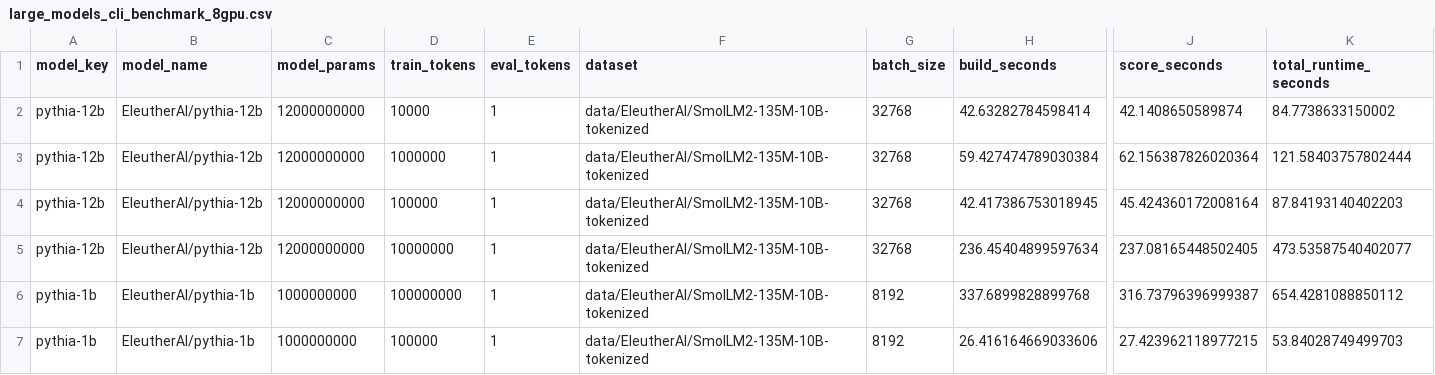
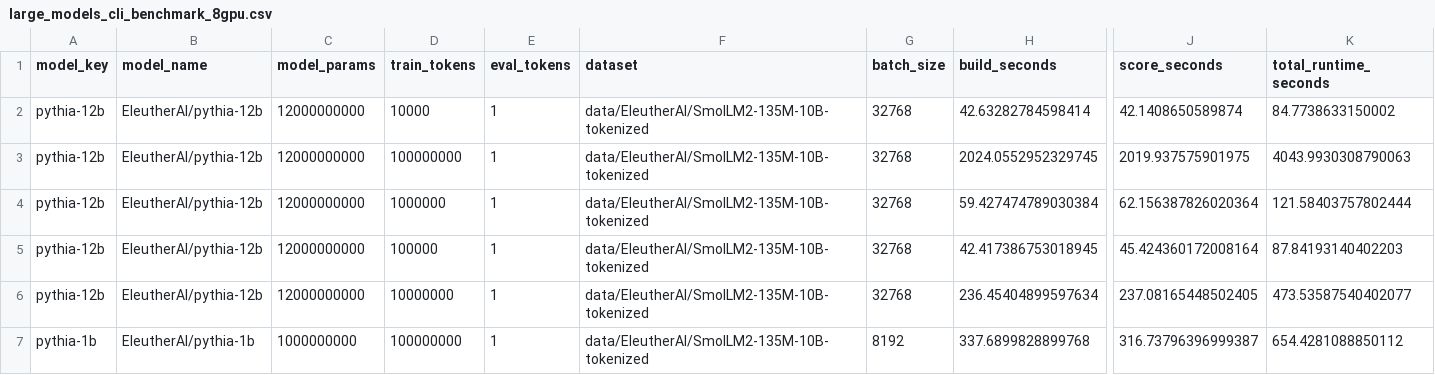
Before and after one commit to sweta-98/bergson, a CSV file: runs/benchmarks/large_models_cli_benchmark_8gpu.csv, drawn as a sheet; only a part is shown, gaps mark what is left out; the shorter side is filled out with more unchanged rows; rows hold the shown columns only; the diff names each change by its address in the sheet, - before the commit and + after, or states it on an @@ line.

```diff
--- a/runs/benchmarks/large_models_cli_benchmark_8gpu.csv
+++ b/runs/benchmarks/large_models_cli_benchmark_8gpu.csv
+row 3: pythia-12b | EleutherAI/pythia-12b | 12000000000 | 100000000 | 1 | data/EleutherAI/SmolLM2-135M-10B-tokenized | 32768 | 2024.0552952329745 | 2019.937575901975 | 4043.9930308790063
```
Also changed, not shown: runs/benchmarks/comparison_benchmark.csv, 3 other files.
